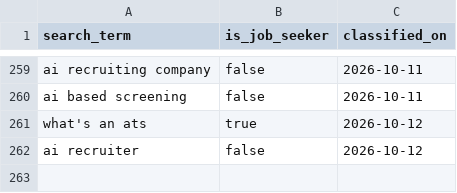
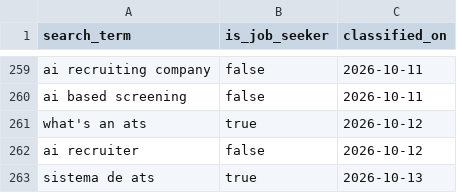
Before and after one commit to jessicagertig/paid-ads-management-pipeline, a CSV file: catalogue/classified_terms.csv, drawn as a sheet; only a part is shown, gaps mark what is left out.

```diff
--- a/catalogue/classified_terms.csv
+++ b/catalogue/classified_terms.csv
@@ -262 +262,2 @@ what's an ats,true,2026-10-12
 ai recruiter,false,2026-10-12
+sistema de ats,true,2026-10-13
```
